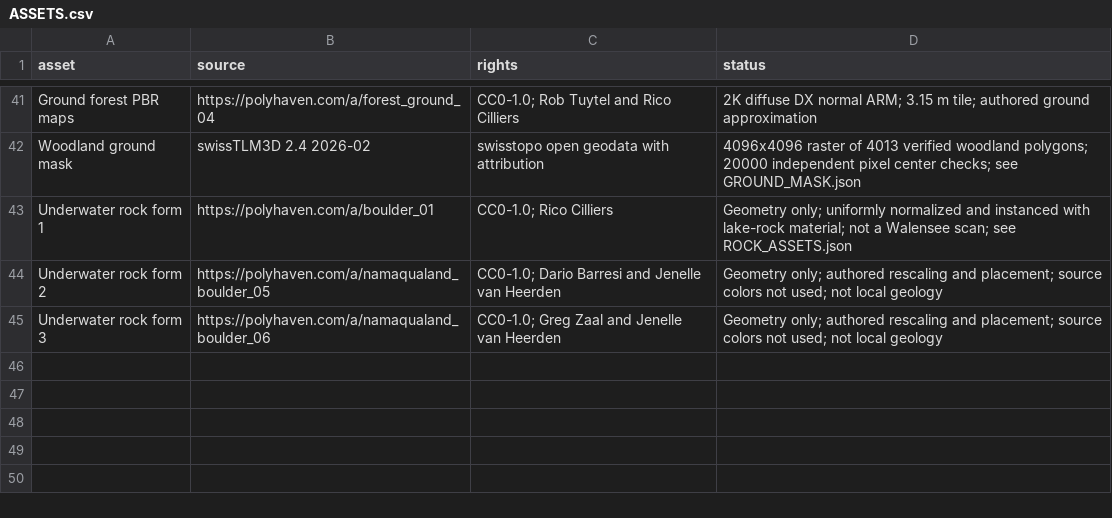
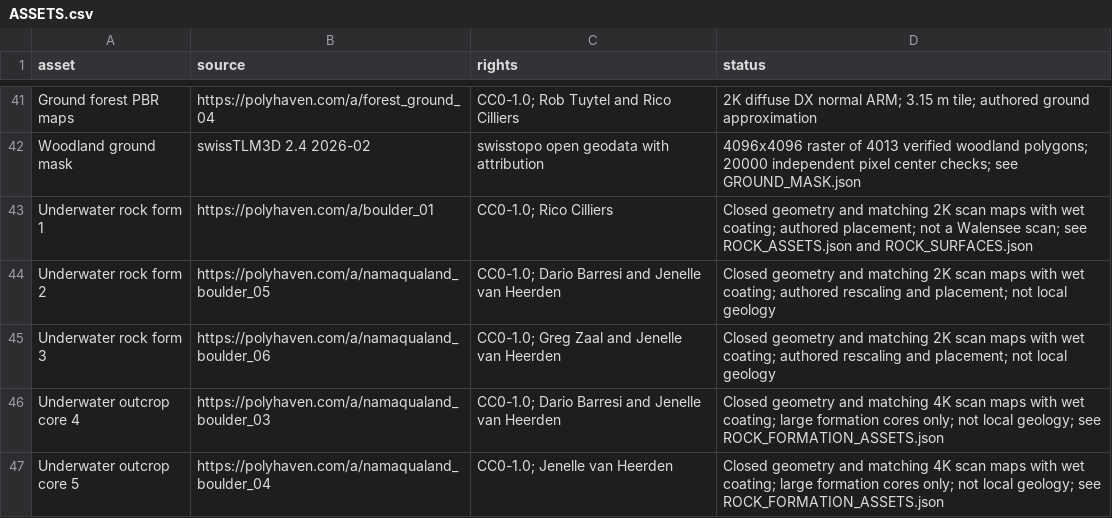
Before and after one commit to aeberhardhsr/dive-simulator, a CSV file: Documentation/ASSETS.csv, drawn as a sheet; only a part is shown, gaps mark what is left out.

Commit message:
Add closed scanned rock formations for underwater outcrops

```diff
--- a/Documentation/ASSETS.csv
+++ b/Documentation/ASSETS.csv
@@ -42,4 +42,6 @@ Ground forest PBR maps,https://polyhaven.com/a/forest_ground_04,CC0-1.0; Rob Tuy
 Woodland ground mask,swissTLM3D 2.4 2026-02,swisstopo open geodata with attribution,4096x4096 raster of 4013 verified woodland polygons; 20000 independent pixel center checks; see GROUND_MASK.json
-Underwater rock form 1,https://polyhaven.com/a/boulder_01,CC0-1.0; Rico Cilliers,Geometry only; uniformly normalized and instanced with lake-rock material; not a Walensee scan; see ROCK_ASSETS.json
-Underwater rock form 2,https://polyhaven.com/a/namaqualand_boulder_05,CC0-1.0; Dario Barresi and Jenelle van Heerden,Geometry only; authored rescaling and placement; source colors not used; not local geology
-Underwater rock form 3,https://polyhaven.com/a/namaqualand_boulder_06,CC0-1.0; Greg Zaal and Jenelle van Heerden,Geometry only; authored rescaling and placement; source colors not used; not local geology
+Underwater rock form 1,https://polyhaven.com/a/boulder_01,CC0-1.0; Rico Cilliers,Closed geometry and matching 2K scan maps with wet coating; authored placement; not a Walensee scan; see ROCK_ASSETS.json and ROCK_SURFACES.json
+Underwater rock form 2,https://polyhaven.com/a/namaqualand_boulder_05,CC0-1.0; Dario Barresi and Jenelle van Heerden,Closed geometry and matching 2K scan maps with wet coating; authored rescaling and placement; not local geology
+Underwater rock form 3,https://polyhaven.com/a/namaqualand_boulder_06,CC0-1.0; Greg Zaal and Jenelle van Heerden,Closed geometry and matching 2K scan maps with wet coating; authored rescaling and placement; not local geology
+Underwater outcrop core 4,https://polyhaven.com/a/namaqualand_boulder_03,CC0-1.0; Dario Barresi and Jenelle van Heerden,Closed geometry and matching 4K scan maps with wet coating; large formation cores only; not local geology; see ROCK_FORMATION_ASSETS.json
+Underwater outcrop core 5,https://polyhaven.com/a/namaqualand_boulder_04,CC0-1.0; Jenelle van Heerden,Closed geometry and matching 4K scan maps with wet coating; large formation cores only; not local geology; see ROCK_FORMATION_ASSETS.json
```
Also changed, not shown: 47 other files.
